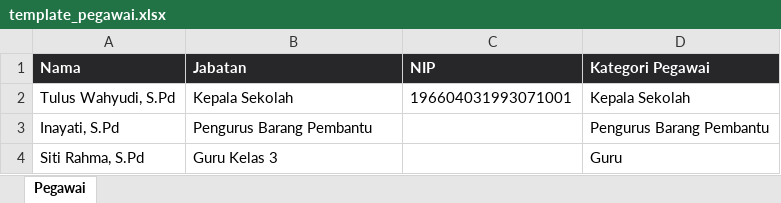
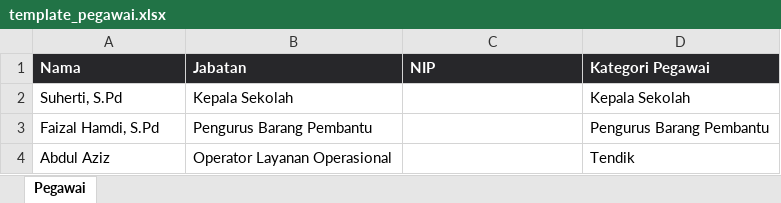
Before and after one commit to azizbinsam/sistem-surat, an Excel workbook: storage/app/templates/template_pegawai.xlsx, sheet Pegawai, drawn as a sheet; values as stored, in another font and other column widths than the file's, no borders; removed rows and columns are numbered as before the commit, all else as after; the diff names each change by its address in the sheet, - before the commit and + after, or states it on an @@ line.

```diff
--- a/storage/app/templates/template_pegawai.xlsx (sheet Pegawai)
+++ b/storage/app/templates/template_pegawai.xlsx (sheet Pegawai)
-A2 (Nama): Tulus Wahyudi, S.Pd
+A2 (Nama): Suherti, S.Pd
-C2 (NIP): 196604031993071001
+C2 (NIP): (empty)
-A3 (Nama): Inayati, S.Pd
+A3 (Nama): Faizal Hamdi, S.Pd
-row 4: Siti Rahma, S.Pd | Guru Kelas 3 |  | Guru
+row 4: Abdul Aziz | Operator Layanan Operasional |  | Tendik
```
Also changed, not shown: 3 other files.
